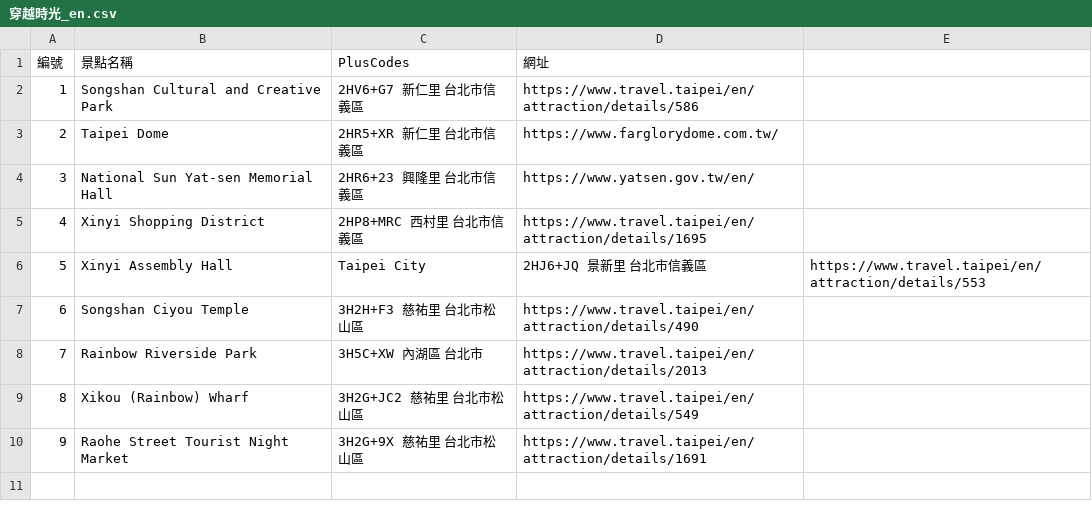
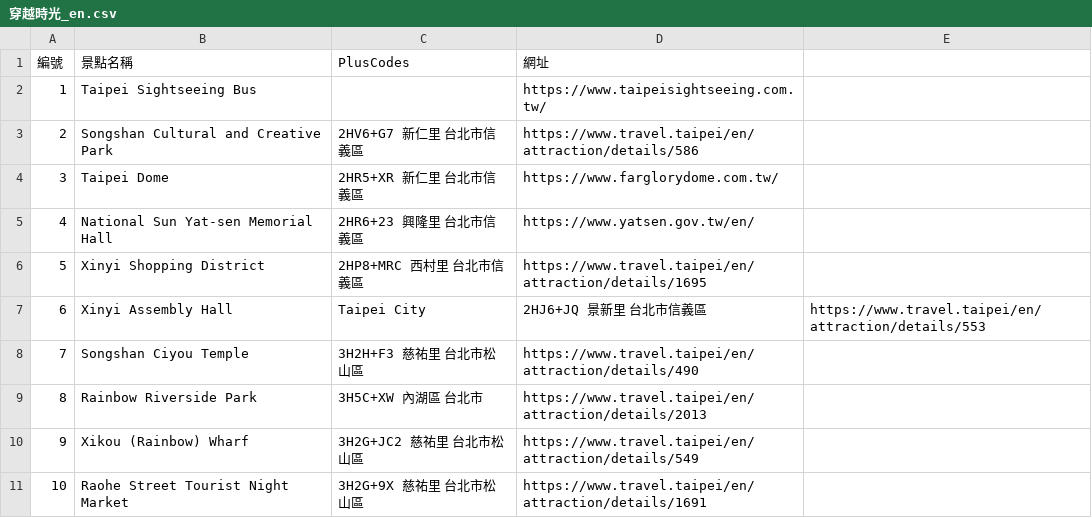
Before and after one commit to DoIT-TP/MICE_MAP, a CSV file: csv/穿越時光_en.csv, drawn as a sheet; addresses are those after the commit; the diff names each change by its address in the sheet, - before the commit and + after, or states it on an @@ line.

```diff
--- a/csv/穿越時光_en.csv
+++ b/csv/穿越時光_en.csv
+row 2: 1 | Taipei Sightseeing Bus |  | https://www.taipeisightseeing.com.tw/
@@ column A (編號) renumbered from row 3 down @@
```
Also changed, not shown: csv/剝皮寮懷舊之旅_en.csv, csv/濕地協會特色遊程- 百年古蹟文化城，剝皮寮懷舊之旅.csv, 4 other files.
